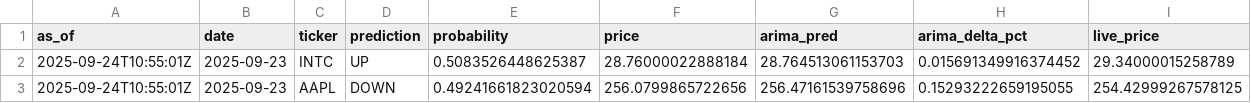
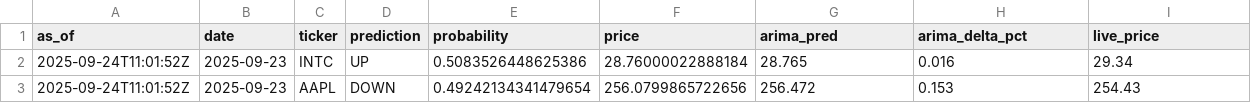
Before and after one commit to souhailchenaoua/QuantCast, a CSV file: public/predictions.csv, drawn as a sheet.

Commit message:
feat(arima): generate one-step ARIMA public forecasts and show on dashboard

```diff
--- a/public/predictions.csv
+++ b/public/predictions.csv
@@ -1,3 +1,3 @@
 as_of,date,ticker,prediction,probability,price,arima_pred,arima_delta_pct,live_price
-2025-09-24T10:55:01Z,2025-09-23,INTC,UP,0.5083526448625387,28.76000022888184,28.764513061153703,0.015691349916374452,29.34000015258789
-2025-09-24T10:55:01Z,2025-09-23,AAPL,DOWN,0.49241661823020594,256.0799865722656,256.47161539758696,0.15293222659195055,254.42999267578125
+2025-09-24T11:01:52Z,2025-09-23,INTC,UP,0.5083526448625386,28.76000022888184,28.765,0.016,29.34
+2025-09-24T11:01:52Z,2025-09-23,AAPL,DOWN,0.49242134341479654,256.0799865722656,256.472,0.153,254.43
```
Also changed, not shown: 2 other files.
